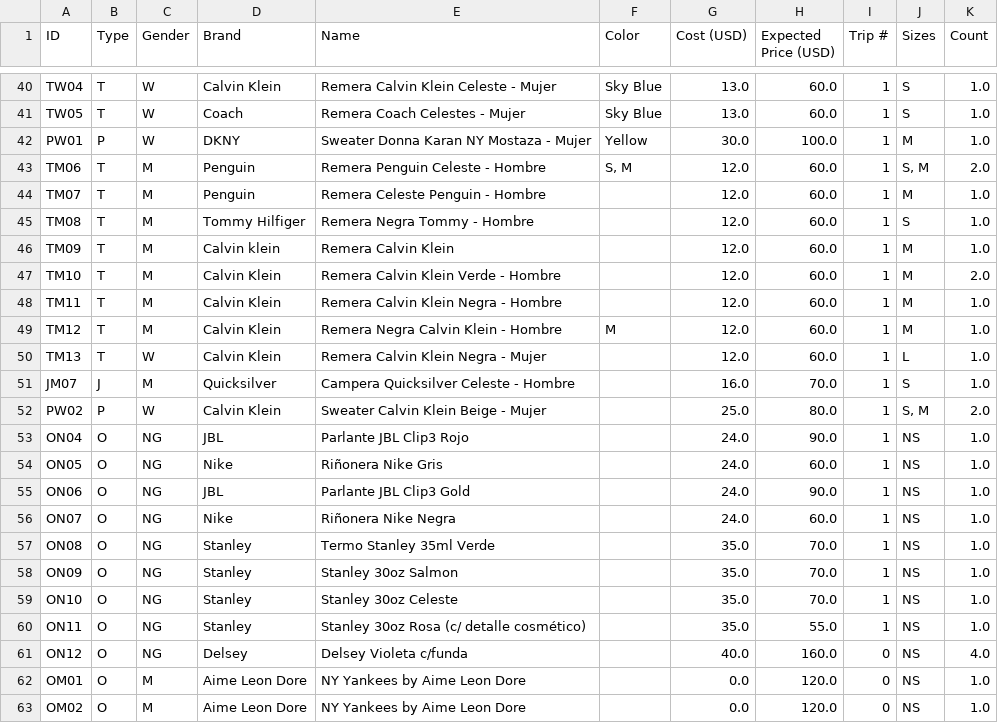
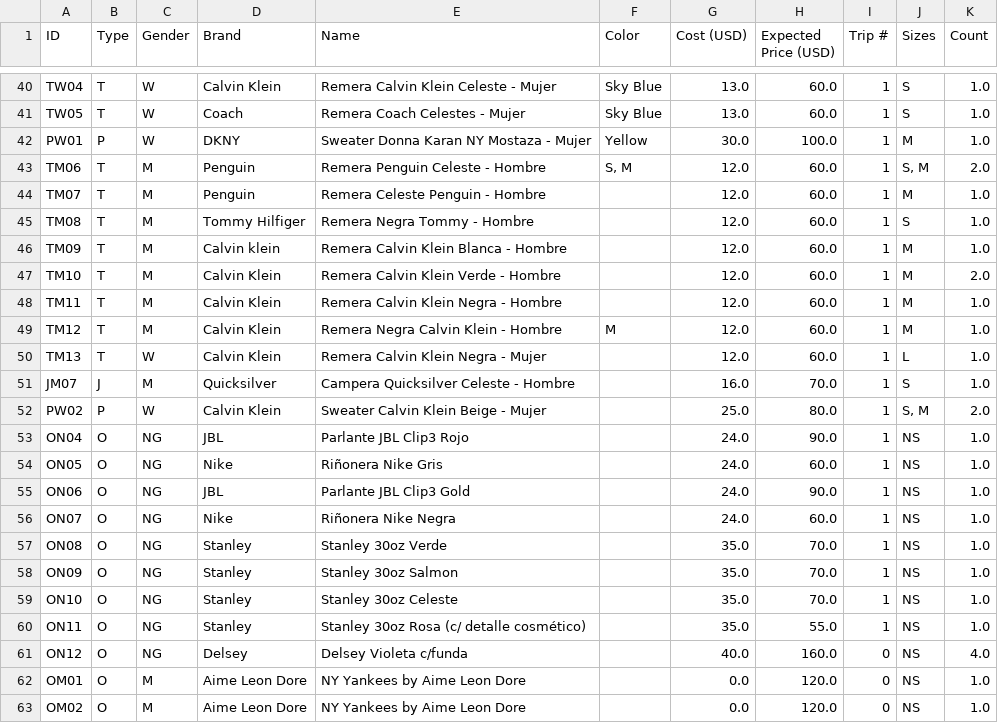
Before and after one commit to mica-92/fily_private, a CSV file: products.csv, drawn as a sheet; only a part is shown, gaps mark what is left out; the diff covers the shown part only.

```diff
--- a/products.csv
+++ b/products.csv
@@ -45,3 +45,3 @@ TM07,T,M,Penguin,Remera Celeste Penguin -  Hombre ,,12.0,60.0,1,M,1.0
 TM08,T,M,Tommy Hilfiger,Remera Negra Tommy - Hombre,,12.0,60.0,1,S,1.0
-TM09,T,M,Calvin klein,Remera Calvin Klein,,12.0,60.0,1,M,1.0
+TM09,T,M,Calvin klein,Remera Calvin Klein Blanca - Hombre,,12.0,60.0,1,M,1.0
 TM10,T,M,Calvin Klein,Remera Calvin Klein Verde - Hombre,,12.0,60.0,1,M,2.0
@@ -56,3 +56,3 @@ ON06,O,NG,JBL,Parlante JBL Clip3 Gold,,24.0,90.0,1,NS,1.0
 ON07,O,NG,Nike,Riñonera Nike Negra,,24.0,60.0,1,NS,1.0
-ON08,O,NG,Stanley,Termo Stanley 35ml Verde,,35.0,70.0,1,NS,1.0
+ON08,O,NG,Stanley,Stanley 30oz Verde,,35.0,70.0,1,NS,1.0
 ON09,O,NG,Stanley,Stanley 30oz Salmon,,35.0,70.0,1,NS,1.0
```
Also changed, not shown: 20 edited cells elsewhere in this file, available.csv, 2 other files.
